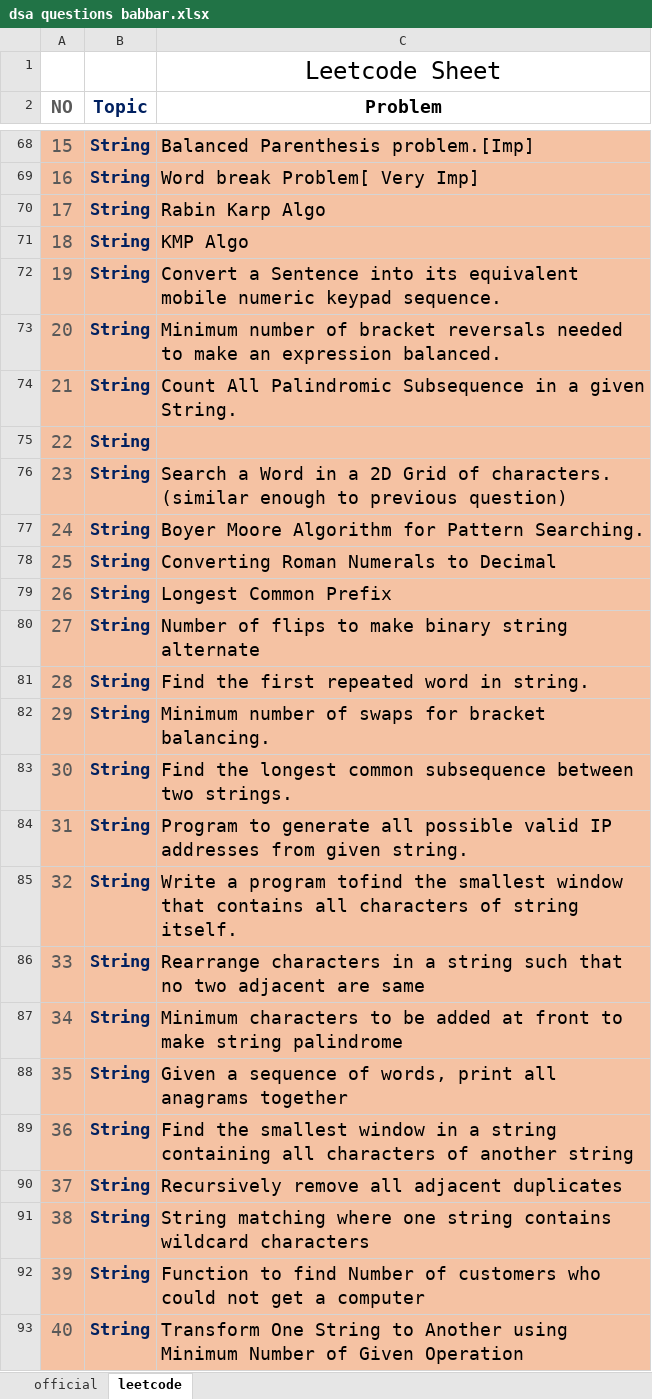
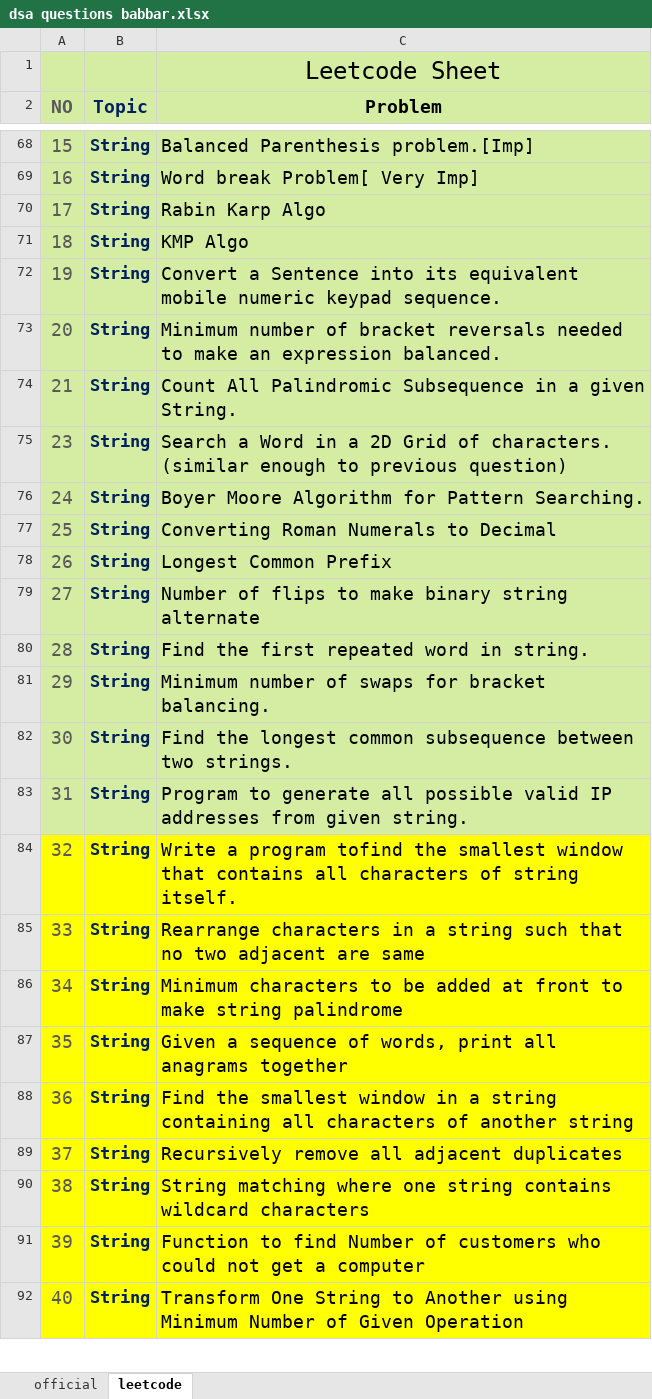
Before and after one commit to rohit-yadavv/DSA-Questions, an Excel workbook: dsa questions babbar.xlsx, sheet leetcode, drawn as a sheet; only a part is shown, gaps mark what is left out; values as stored, in another font and other column widths than the file's, no borders; removed rows and columns are numbered as before the commit, all else as after; the diff covers the shown part only; the diff names each change by its address in the sheet, - before the commit and + after, or states it on an @@ line.

```diff
--- a/dsa questions babbar.xlsx (sheet leetcode)
+++ b/dsa questions babbar.xlsx (sheet leetcode)
-A1:C2 fill: none
+A1:C2 fill: #D5EDA2
-A68:C74 fill: #F5C2A3
+A68:C74 fill: #D5EDA2
-row 75: 22 | String
-A75:C83 fill: #F5C2A3
+A75:C83 fill: #D5EDA2
-A84:C92 fill: #F5C2A3
+A84:C92 fill: #FFFF00
```
Also changed, not shown: cell formats elsewhere in this sheet, sheet official.
